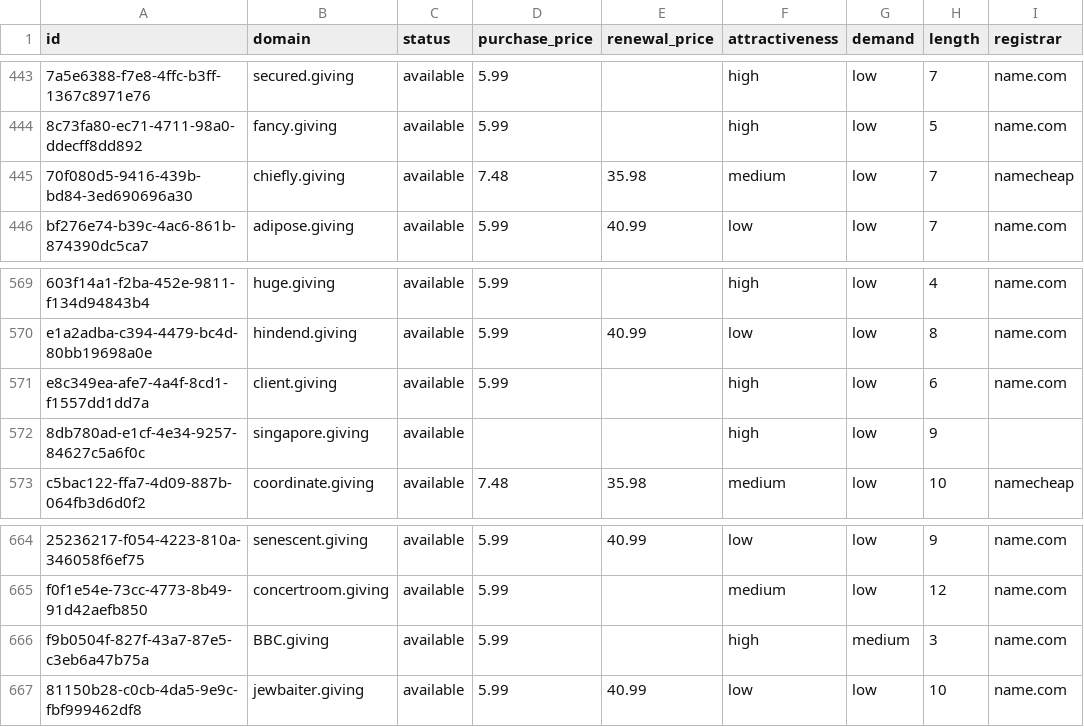
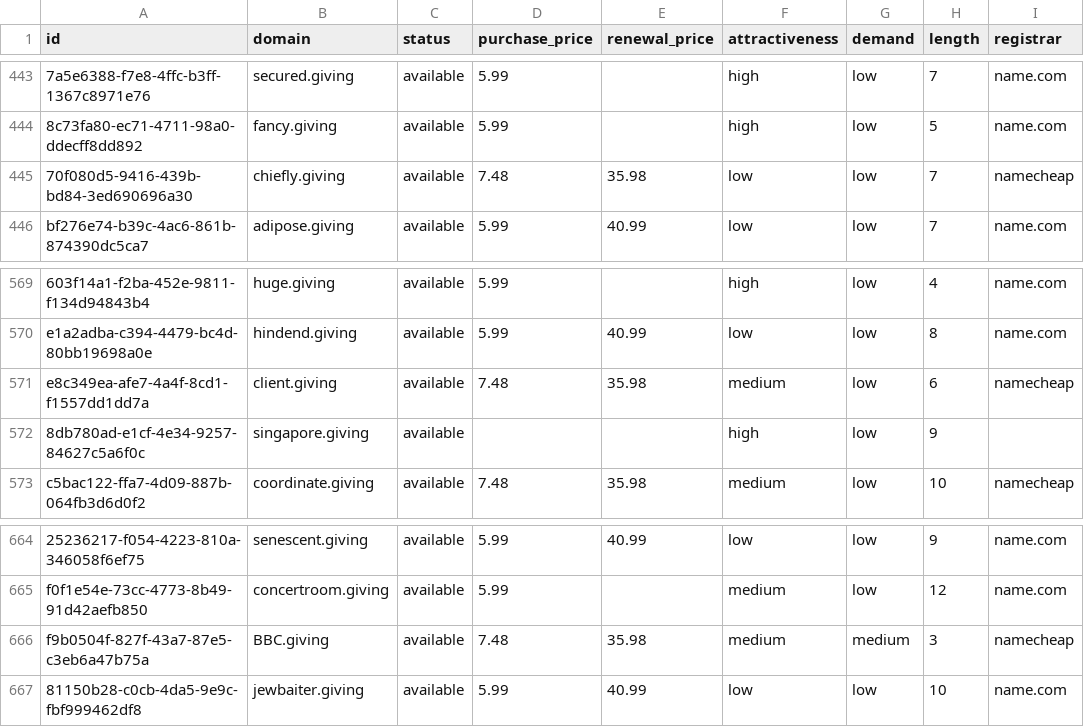
Before and after one commit to UniqueDomains/giving-oneword-domains, a CSV file: giving.csv, drawn as a sheet; only a part is shown, gaps mark what is left out; the diff names each change by its address in the sheet, - before the commit and + after, or states it on an @@ line.

Commit message:
Domains update

```diff
--- a/giving.csv
+++ b/giving.csv
-F445 (attractiveness): medium
+F445 (attractiveness): low
-D571 (purchase_price): 5.99
+D571 (purchase_price): 7.48
-E571 (renewal_price): (empty)
+E571 (renewal_price): 35.98
-F571 (attractiveness): high
+F571 (attractiveness): medium
-I571 (registrar): name.com
+I571 (registrar): namecheap
-D666 (purchase_price): 5.99
+D666 (purchase_price): 7.48
-E666 (renewal_price): (empty)
+E666 (renewal_price): 35.98
-F666 (attractiveness): high
+F666 (attractiveness): medium
-I666 (registrar): name.com
+I666 (registrar): namecheap
```
Also changed, not shown: 4 other files.
